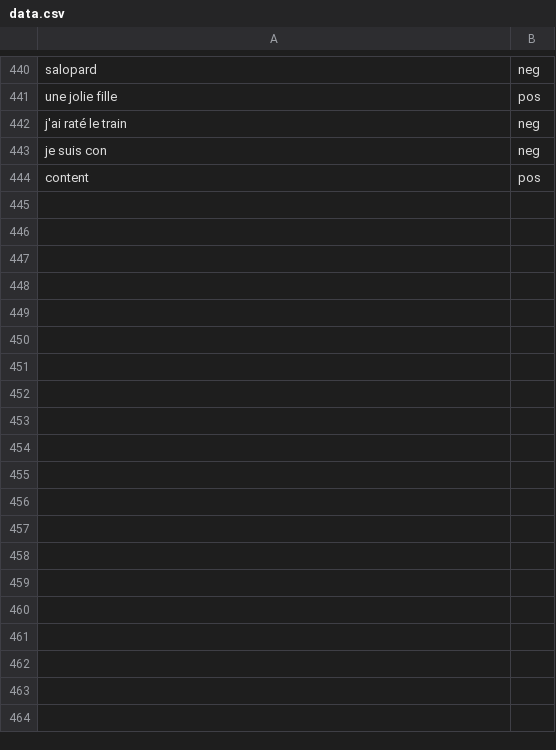
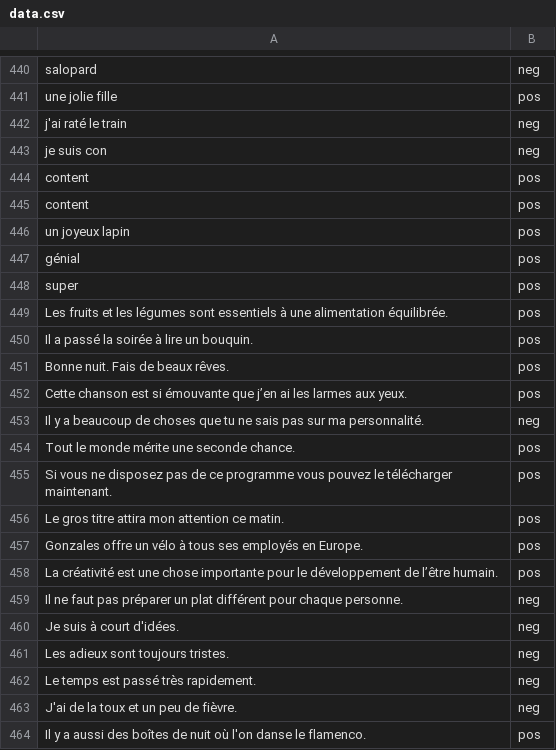
Before and after one commit to JonathanGuerne/MoodBot, a CSV file: data.csv, drawn as a sheet; only a part is shown, gaps mark what is left out; the diff covers the shown part only; the diff names each change by its address in the sheet, - before the commit and + after, or states it on an @@ line.

```diff
--- a/data.csv
+++ b/data.csv
+row 445: content | pos
+row 446: un joyeux lapin | pos
+row 447: génial | pos
+row 448: super | pos
+row 449: Les fruits et les légumes sont essentiels à une alimentation équilibrée. | pos
+row 450: Il a passé la soirée à lire un bouquin. | pos
+row 451: Bonne nuit. Fais de beaux rêves. | pos
+row 452: Cette chanson est si émouvante que j’en ai les larmes aux yeux. | pos
+row 453: Il y a beaucoup de choses que tu ne sais pas sur ma personnalité. | neg
+row 454: Tout le monde mérite une seconde chance. | pos
+row 455: Si vous ne disposez pas de ce programme vous pouvez le télécharger maintenant. | pos
+row 456: Le gros titre attira mon attention ce matin. | pos
+row 457: Gonzales offre un vélo à tous ses employés en Europe. | pos
+row 458: La créativité est une chose importante pour le développement de l’être humain. | pos
+row 459: Il ne faut pas préparer un plat différent pour chaque personne. | neg
+row 460: Je suis à court d'idées. | neg
+row 461: Les adieux sont toujours tristes. | neg
+row 462: Le temps est passé très rapidement. | neg
+row 463: J'ai de la toux et un peu de fièvre. | neg
+row 464: Il y a aussi des boîtes de nuit où l'on danse le flamenco. | pos
```
Also changed, not shown: 46 added rows elsewhere in this file, 5 other files.
